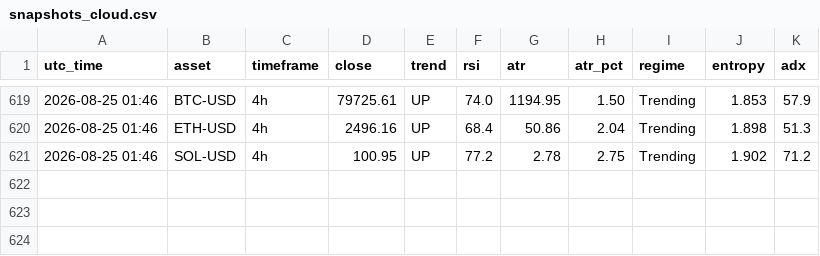
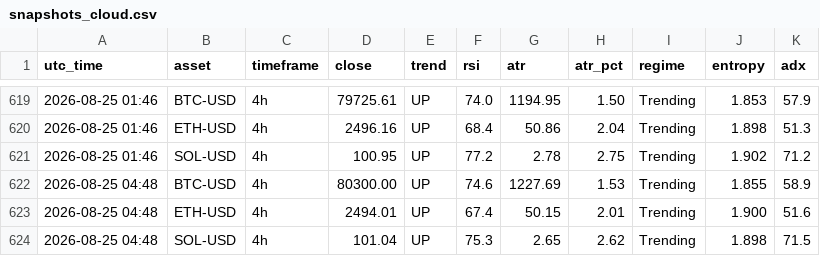
Before and after one commit to zargul123/zar-x, a CSV file: journal/snapshots_cloud.csv, drawn as a sheet; only a part is shown, gaps mark what is left out; the diff names each change by its address in the sheet, - before the commit and + after, or states it on an @@ line.

```diff
--- a/journal/snapshots_cloud.csv
+++ b/journal/snapshots_cloud.csv
+row 622: 2026-08-25 04:48 | BTC-USD | 4h | 80300.00 | UP | 74.6 | 1227.69 | 1.53 | Trending | 1.855 | 58.9
+row 623: 2026-08-25 04:48 | ETH-USD | 4h | 2494.01 | UP | 67.4 | 50.15 | 2.01 | Trending | 1.900 | 51.6
+row 624: 2026-08-25 04:48 | SOL-USD | 4h | 101.04 | UP | 75.3 | 2.65 | 2.62 | Trending | 1.898 | 71.5
```
Also changed, not shown: 1 other file.
